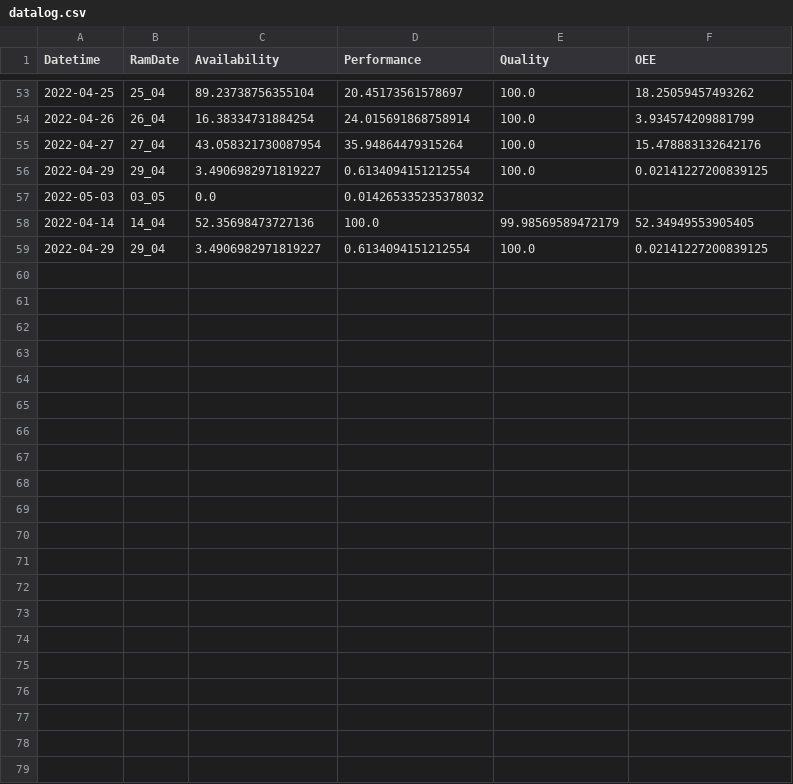
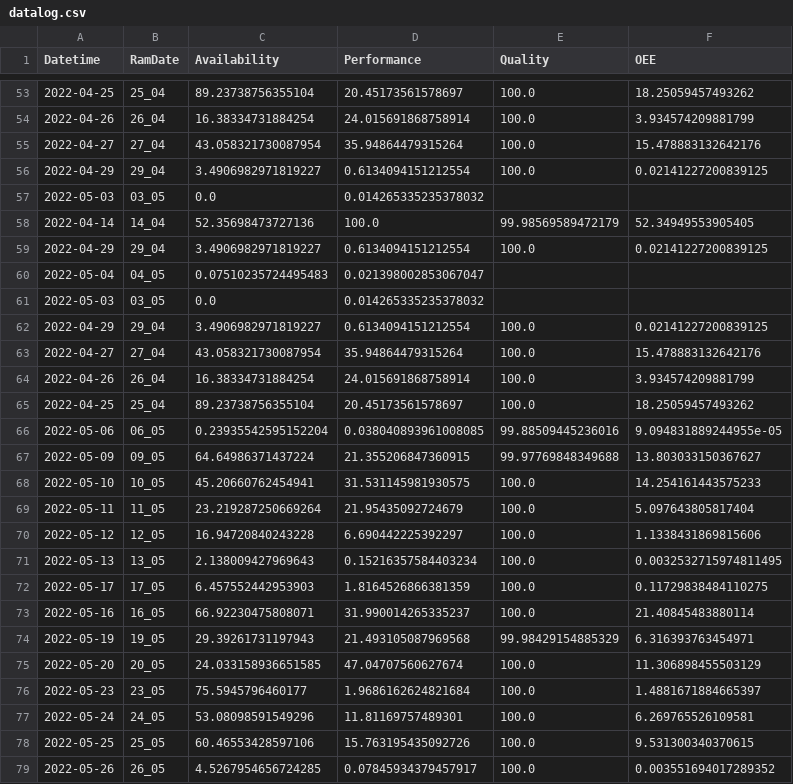
Before and after one commit to JamesB-lab/OEE_DASHBOARD, a CSV file: DATABASE/datalog.csv, drawn as a sheet; only a part is shown, gaps mark what is left out.

```diff
--- a/DATABASE/datalog.csv
+++ b/DATABASE/datalog.csv
@@ -59 +59,21 @@ Datetime,RamDate,Availability,Performance,Quality,OEE
 2022-04-29,29_04,3.4906982971819227,0.6134094151212554,100.0,0.02141227200839125
+2022-05-04,04_05,0.07510235724495483,0.021398002853067047,,
+2022-05-03,03_05,0.0,0.014265335235378032,,
+2022-04-29,29_04,3.4906982971819227,0.6134094151212554,100.0,0.02141227200839125
+2022-04-27,27_04,43.058321730087954,35.94864479315264,100.0,15.478883132642176
+2022-04-26,26_04,16.38334731884254,24.015691868758914,100.0,3.934574209881799
+2022-04-25,25_04,89.23738756355104,20.45173561578697,100.0,18.25059457493262
+2022-05-06,06_05,0.23935542595152204,0.038040893961008085,99.88509445236016,9.094831889244955e-05
+2022-05-09,09_05,64.64986371437224,21.355206847360915,99.97769848349688,13.803033150367627
+2022-05-10,10_05,45.20660762454941,31.531145981930575,100.0,14.254161443575233
+2022-05-11,11_05,23.219287250669264,21.95435092724679,100.0,5.097643805817404
+2022-05-12,12_05,16.94720840243228,6.690442225392297,100.0,1.1338431869815606
+2022-05-13,13_05,2.138009427969643,0.15216357584403234,100.0,0.0032532715974811495
+2022-05-17,17_05,6.457552442953903,1.8164526866381359,100.0,0.11729838484110275
+2022-05-16,16_05,66.92230475808071,31.990014265335237,100.0,21.40845483880114
+2022-05-19,19_05,29.39261731197943,21.493105087969568,99.98429154885329,6.316393763454971
+2022-05-20,20_05,24.033158936651585,47.04707560627674,100.0,11.306898455503129
+2022-05-23,23_05,75.5945796460177,1.9686162624821684,100.0,1.4881671884665397
+2022-05-24,24_05,53.08098591549296,11.81169757489301,100.0,6.269765526109581
+2022-05-25,25_05,60.46553428597106,15.763195435092726,100.0,9.531300340370615
+2022-05-26,26_05,4.5267954656724285,0.07845934379457917,100.0,0.003551694017289352
```
Also changed, not shown: 10 other files.
